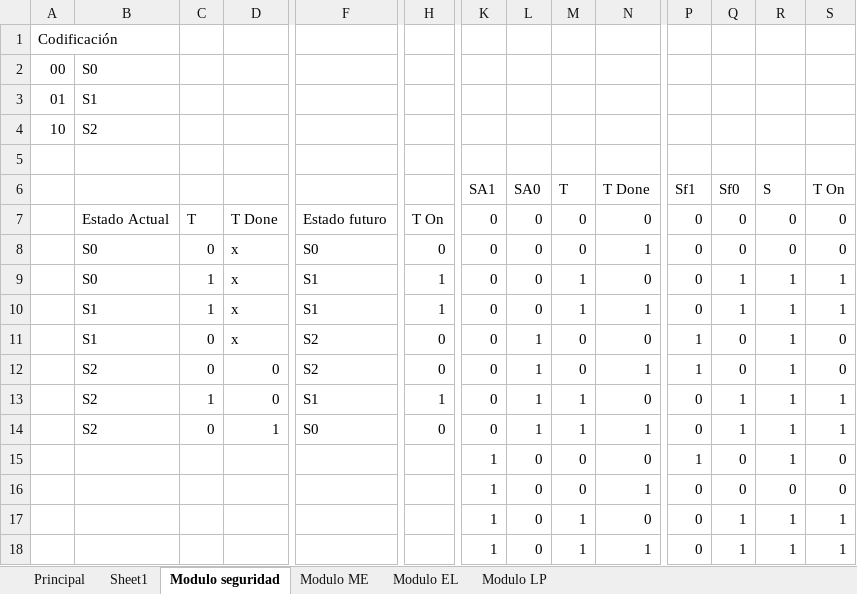
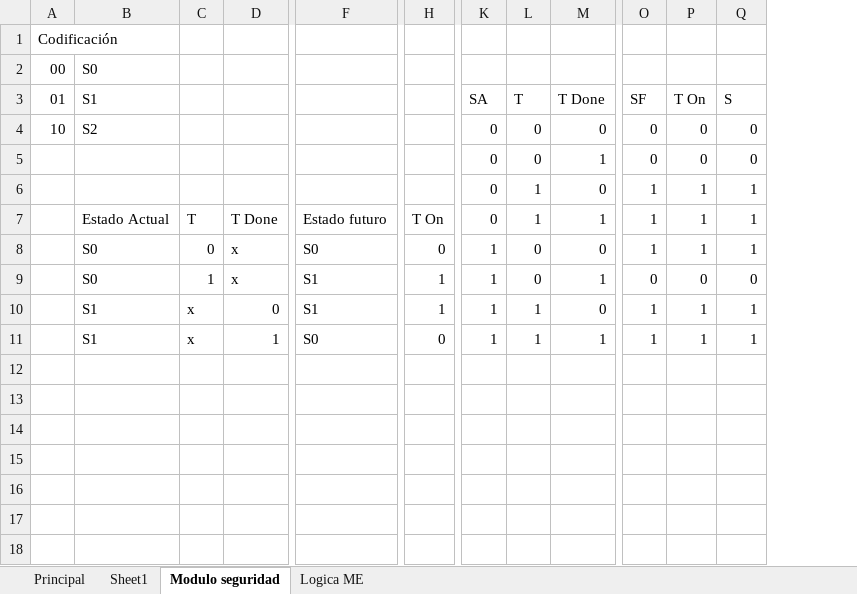
Before and after one commit to Men19673/Electronica-Digital, an Excel workbook: Proyecto/Proyecto.xlsx, sheet Modulo seguridad, drawn as a sheet; only a part is shown, gaps mark what is left out; values as stored, in another font and other column widths than the file's, no cell formats; charts and pictures not drawn; removed rows and columns are numbered as before the commit, all else as after; rows hold the shown columns only; the diff covers the shown part only; the diff names each change by its address in the sheet, - before the commit and + after, or states it on an @@ line.

```diff
--- a/Proyecto/Proyecto.xlsx (sheet Modulo seguridad)
+++ b/Proyecto/Proyecto.xlsx (sheet Modulo seguridad)
-sheet tab: Modulo ME
+sheet tab: Logica ME
-sheet tab: Modulo EL
-sheet tab: Modulo LP
-column L, rows 7-8: 0 | 0; row 10: 0; rows 13-14: 1 | 1
-column P, rows 7-8: 0 | 0; row 10: 0; rows 13-14: 0 | 0
-row 3: 01 | S1
-row 4: 10 | S2
-row 3: (empty)
+row 3: 01 | S1 |  |  |  |  | SA | T | T Done | SF | T On | S
-row 6:  |  |  |  |  |  | SA1 | SA0 | T | T Done | Sf1 | Sf0 | S | T On
+row 4: 10 | S2 |  |  |  |  | 0 | 0 | 0 | 0 | 0 | 0
+row 5:  |  |  |  |  |  | 0 | 0 | 1 | 0 | 0 | 0
+row 6:  |  |  |  |  |  | 0 | 1 | 0 | 1 | 1 | 1
-L7 (T): 0
+L7 (T): 1
-M7 (T Done): 0
+M7 (T Done): 1
-O7:O8 (SF): 0
+O7:O8 (SF): 1
-P7:P8 (T On): 0
+P7:P8 (T On): 1
-Q7:Q8 (S): 0
+Q7:Q8 (S): 1
-K8 (SA): 0
+K8 (SA): 1
-M8 (T Done): 1
+M8 (T Done): 0
-row 9:  | S0 | 1 | x | S1 | 1 | 0 | 0 | 1 | 0 | 0 | 1 | 1 | 1
-B9 (S1): S1
+B9 (S1): S0
-K9 (SA): 0
+K9 (SA): 1
-L9 (T): 1
+L9 (T): 0
-O9 (SF): 1
+O9 (SF): 0
-P9 (T On): 1
+P9 (T On): 0
-Q9 (S): 1
+Q9 (S): 0
-row 11:  | S1 | 0 | x | S2 | 0 | 0 | 1 | 0 | 0 | 1 | 0 | 1 | 0
-row 12:  | S2 | 0 | 0 | S2 | 0 | 0 | 1 | 0 | 1 | 1 | 0 | 1 | 0
-B10:B11 (S1): S2
+B10:B11 (S1): S1
-C10: 1
+C10: x
-K10:K11 (SA): 0
+K10:K11 (SA): 1
-C11: 0
+C11: x
-row 15:  |  |  |  |  |  | 1 | 0 | 0 | 0 | 1 | 0 | 1 | 0
-row 16:  |  |  |  |  |  | 1 | 0 | 0 | 1 | 0 | 0 | 0 | 0
-row 17:  |  |  |  |  |  | 1 | 0 | 1 | 0 | 0 | 1 | 1 | 1
-row 18:  |  |  |  |  |  | 1 | 0 | 1 | 1 | 0 | 1 | 1 | 1
```
Also changed, not shown: 4 removed rows elsewhere in this sheet, sheet Sheet1, cell formats, charts or pictures, 18 other files.
